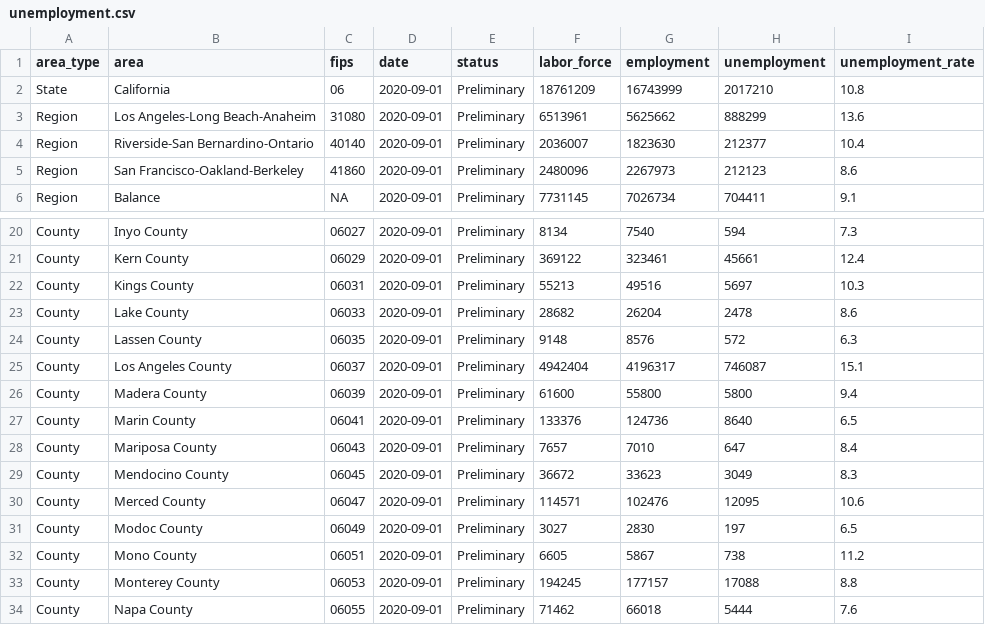
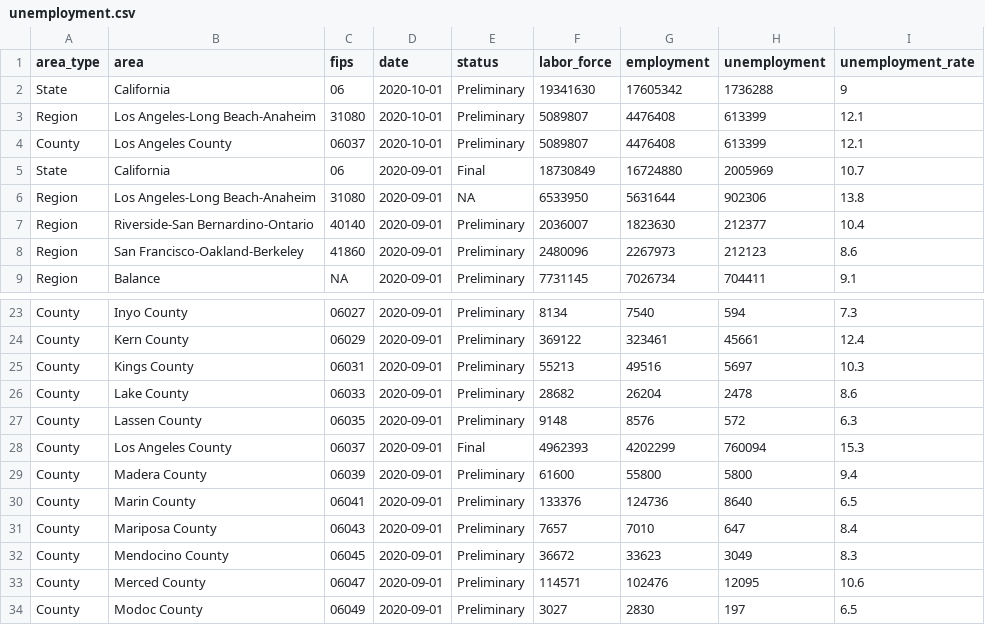
Before and after one commit to stanford-datalab/covid-19-ca, a CSV file: data/unemployment.csv, drawn as a sheet; only a part is shown, gaps mark what is left out; the shorter side is filled out with more unchanged rows.

Commit message:
Update data

```diff
--- a/data/unemployment.csv
+++ b/data/unemployment.csv
@@ -1,4 +1,7 @@
 area_type,area,fips,date,status,labor_force,employment,unemployment,unemployment_rate
-State,California,06,2020-09-01,Preliminary,18761209,16743999,2017210,10.8
-Region,Los Angeles-Long Beach-Anaheim,31080,2020-09-01,Preliminary,6513961,5625662,888299,13.6
+State,California,06,2020-10-01,Preliminary,19341630,17605342,1736288,9
+Region,Los Angeles-Long Beach-Anaheim,31080,2020-10-01,Preliminary,5089807,4476408,613399,12.1
+County,Los Angeles County,06037,2020-10-01,Preliminary,5089807,4476408,613399,12.1
+State,California,06,2020-09-01,Final,18730849,16724880,2005969,10.7
+Region,Los Angeles-Long Beach-Anaheim,31080,2020-09-01,NA,6533950,5631644,902306,13.8
 Region,Riverside-San Bernardino-Ontario,40140,2020-09-01,Preliminary,2036007,1823630,212377,10.4
@@ -24,3 +27,3 @@ County,Lake County,06033,2020-09-01,Preliminary,28682,26204,2478,8.6
 County,Lassen County,06035,2020-09-01,Preliminary,9148,8576,572,6.3
-County,Los Angeles County,06037,2020-09-01,Preliminary,4942404,4196317,746087,15.1
+County,Los Angeles County,06037,2020-09-01,Final,4962393,4202299,760094,15.3
 County,Madera County,06039,2020-09-01,Preliminary,61600,55800,5800,9.4
```
Also changed, not shown: 2 other files.
